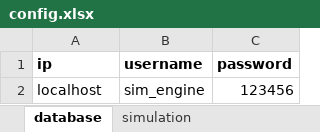
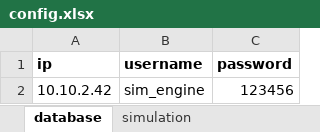
Before and after one commit to yind07/sim_airplane, an Excel workbook: config.xlsx, sheet database, drawn as a sheet; values as stored, in another font and other column widths than the file's, no borders; the diff names each change by its address in the sheet, - before the commit and + after, or states it on an @@ line.

Commit message:
adjust remote DB IP info for deployment

```diff
--- a/config.xlsx (sheet database)
+++ b/config.xlsx (sheet database)
-A2 (ip): localhost
+A2 (ip): 10.10.2.42
```
